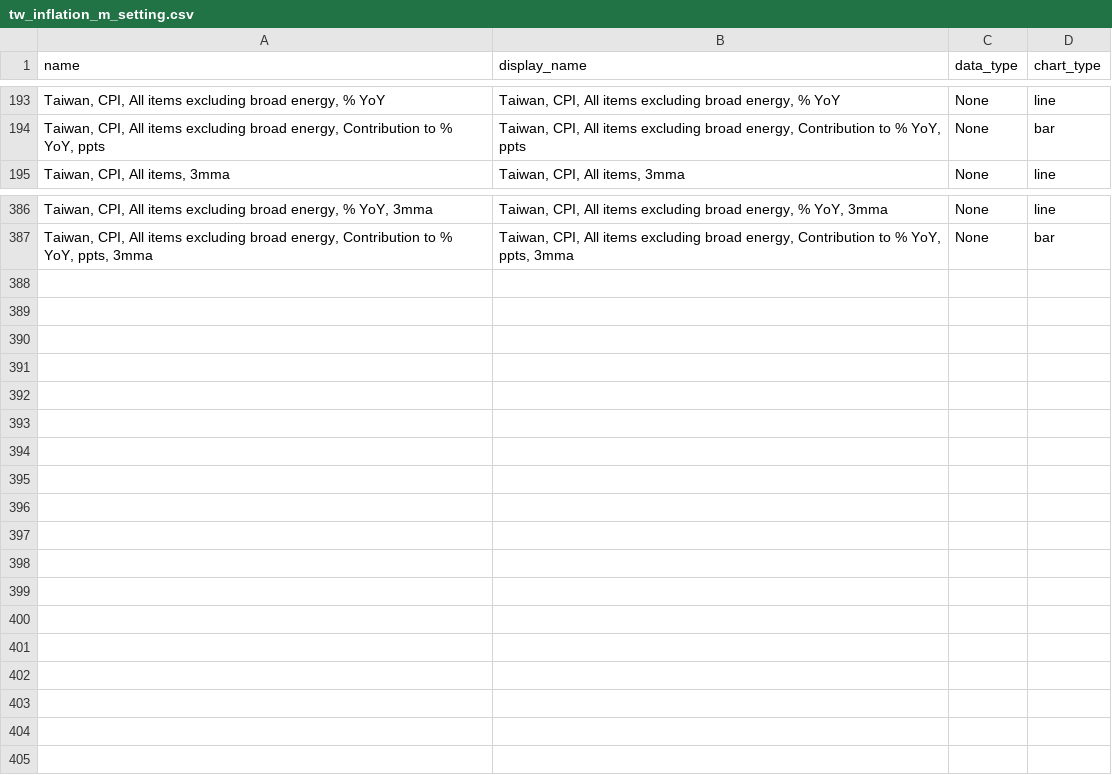
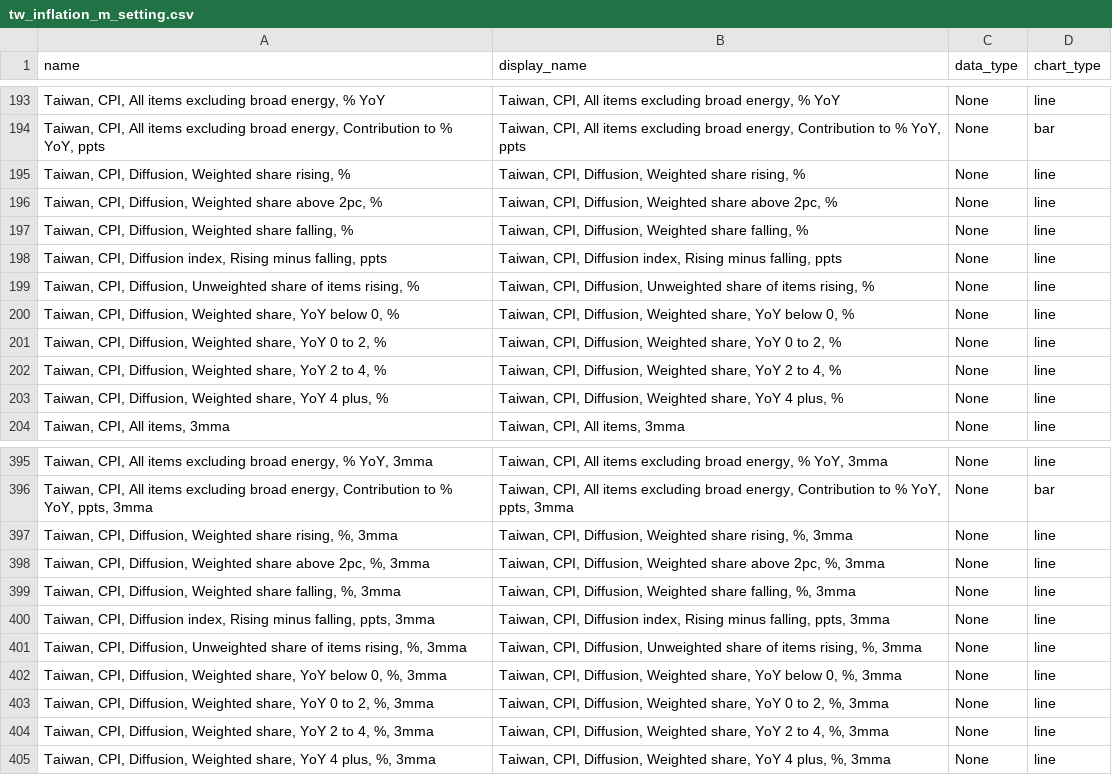
Before and after one commit to Paul-Edward-C/econ-db, a CSV file: app/db/tw/inflation/m/tw_inflation_m_setting.csv, drawn as a sheet; only a part is shown, gaps mark what is left out.

Commit message:
Data update 2026-07-17

```diff
--- a/app/db/tw/inflation/m/tw_inflation_m_setting.csv
+++ b/app/db/tw/inflation/m/tw_inflation_m_setting.csv
@@ -194,2 +194,11 @@ name,display_name,data_type,chart_type
 "Taiwan, CPI, All items excluding broad energy, Contribution to % YoY, ppts","Taiwan, CPI, All items excluding broad energy, Contribution to % YoY, ppts",None,bar
+"Taiwan, CPI, Diffusion, Weighted share rising, %","Taiwan, CPI, Diffusion, Weighted share rising, %",None,line
+"Taiwan, CPI, Diffusion, Weighted share above 2pc, %","Taiwan, CPI, Diffusion, Weighted share above 2pc, %",None,line
+"Taiwan, CPI, Diffusion, Weighted share falling, %","Taiwan, CPI, Diffusion, Weighted share falling, %",None,line
+"Taiwan, CPI, Diffusion index, Rising minus falling, ppts","Taiwan, CPI, Diffusion index, Rising minus falling, ppts",None,line
+"Taiwan, CPI, Diffusion, Unweighted share of items rising, %","Taiwan, CPI, Diffusion, Unweighted share of items rising, %",None,line
+"Taiwan, CPI, Diffusion, Weighted share, YoY below 0, %","Taiwan, CPI, Diffusion, Weighted share, YoY below 0, %",None,line
+"Taiwan, CPI, Diffusion, Weighted share, YoY 0 to 2, %","Taiwan, CPI, Diffusion, Weighted share, YoY 0 to 2, %",None,line
+"Taiwan, CPI, Diffusion, Weighted share, YoY 2 to 4, %","Taiwan, CPI, Diffusion, Weighted share, YoY 2 to 4, %",None,line
+"Taiwan, CPI, Diffusion, Weighted share, YoY 4 plus, %","Taiwan, CPI, Diffusion, Weighted share, YoY 4 plus, %",None,line
 "Taiwan, CPI, All items, 3mma","Taiwan, CPI, All items, 3mma",None,line
@@ -387 +396,10 @@ name,display_name,data_type,chart_type
 "Taiwan, CPI, All items excluding broad energy, Contribution to % YoY, ppts, 3mma","Taiwan, CPI, All items excluding broad energy, Contribution to % YoY, ppts, 3mma",None,bar
+"Taiwan, CPI, Diffusion, Weighted share rising, %, 3mma","Taiwan, CPI, Diffusion, Weighted share rising, %, 3mma",None,line
+"Taiwan, CPI, Diffusion, Weighted share above 2pc, %, 3mma","Taiwan, CPI, Diffusion, Weighted share above 2pc, %, 3mma",None,line
+"Taiwan, CPI, Diffusion, Weighted share falling, %, 3mma","Taiwan, CPI, Diffusion, Weighted share falling, %, 3mma",None,line
+"Taiwan, CPI, Diffusion index, Rising minus falling, ppts, 3mma","Taiwan, CPI, Diffusion index, Rising minus falling, ppts, 3mma",None,line
+"Taiwan, CPI, Diffusion, Unweighted share of items rising, %, 3mma","Taiwan, CPI, Diffusion, Unweighted share of items rising, %, 3mma",None,line
+"Taiwan, CPI, Diffusion, Weighted share, YoY below 0, %, 3mma","Taiwan, CPI, Diffusion, Weighted share, YoY below 0, %, 3mma",None,line
+"Taiwan, CPI, Diffusion, Weighted share, YoY 0 to 2, %, 3mma","Taiwan, CPI, Diffusion, Weighted share, YoY 0 to 2, %, 3mma",None,line
+"Taiwan, CPI, Diffusion, Weighted share, YoY 2 to 4, %, 3mma","Taiwan, CPI, Diffusion, Weighted share, YoY 2 to 4, %, 3mma",None,line
+"Taiwan, CPI, Diffusion, Weighted share, YoY 4 plus, %, 3mma","Taiwan, CPI, Diffusion, Weighted share, YoY 4 plus, %, 3mma",None,line
```
Also changed, not shown: app/db/cn/gdp/q/cn_gdp_q_setting.csv, app/db/jp/export/m/jp_export_m_setting.csv, 17 other files.
